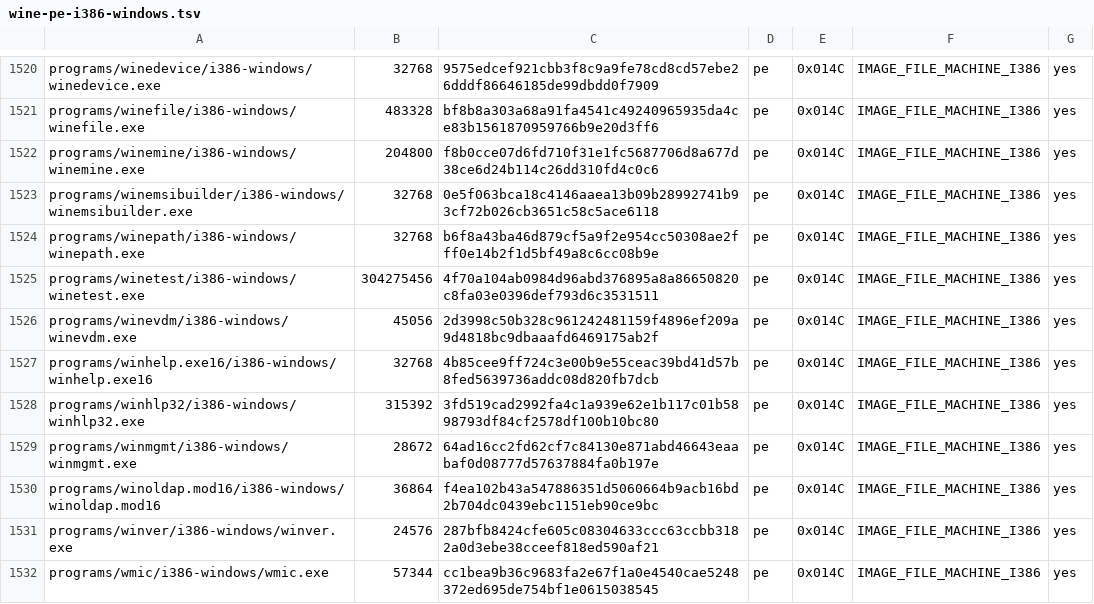
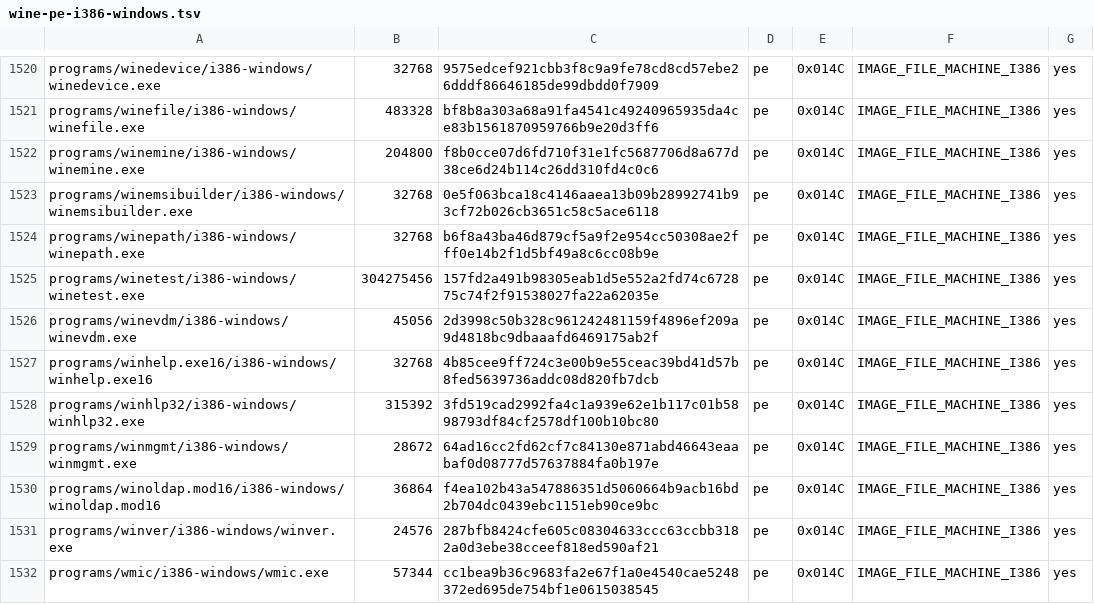
Before and after one commit to playportdev/playport, a TSV file: build/generated/wine-pe-i386-windows.tsv, drawn as a sheet; only a part is shown, gaps mark what is left out.

```diff
--- a/build/generated/wine-pe-i386-windows.tsv
+++ b/build/generated/wine-pe-i386-windows.tsv
@@ -1524,3 +1524,3 @@ programs/winemsibuilder/i386-windows/winemsibuilder.exe	32768	0e5f063bca18c4146a
 programs/winepath/i386-windows/winepath.exe	32768	b6f8a43ba46d879cf5a9f2e954cc50308ae2fff0e14b2f1d5bf49a8c6cc08b9e	pe	0x014C	IMAGE_FILE_MACHINE_I386	yes
-programs/winetest/i386-windows/winetest.exe	304275456	4f70a104ab0984d96abd376895a8a86650820c8fa03e0396def793d6c3531511	pe	0x014C	IMAGE_FILE_MACHINE_I386	yes
+programs/winetest/i386-windows/winetest.exe	304275456	157fd2a491b98305eab1d5e552a2fd74c672875c74f2f91538027fa22a62035e	pe	0x014C	IMAGE_FILE_MACHINE_I386	yes
 programs/winevdm/i386-windows/winevdm.exe	45056	2d3998c50b328c961242481159f4896ef209a9d4818bc9dbaaafd6469175ab2f	pe	0x014C	IMAGE_FILE_MACHINE_I386	yes
```
Also changed, not shown: build/generated/wine-pe-aarch64-windows.tsv, build/generated/wine-pe-arm64ec-windows.tsv, 5 other files.
